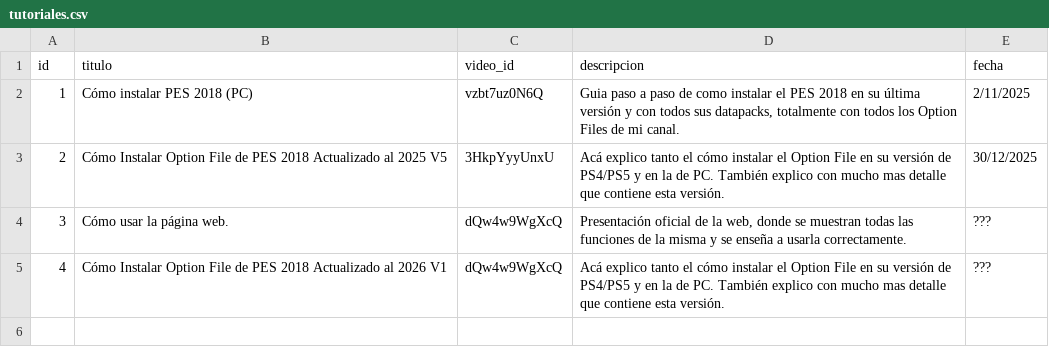
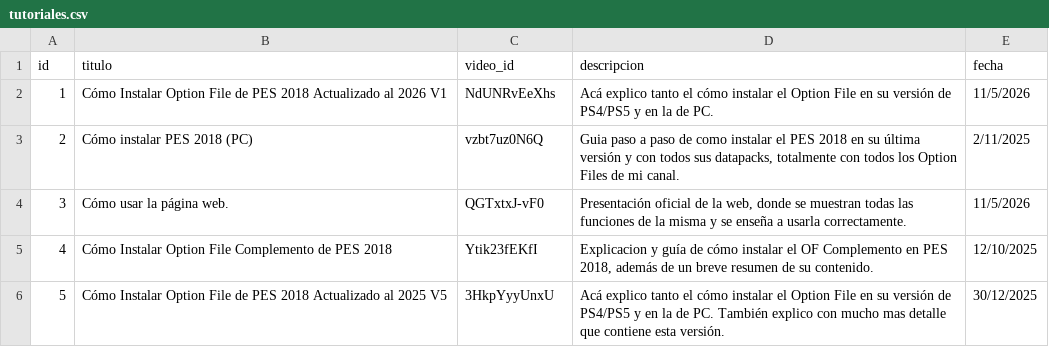
Before and after one commit to La-Arana-Que-Pica/Base-de-datos, a CSV file: database/tutoriales.csv, drawn as a sheet.

Commit message:
Add files via upload

```diff
--- a/database/tutoriales.csv
+++ b/database/tutoriales.csv
@@ -1,5 +1,6 @@
 id;titulo;video_id;descripcion;fecha
-1;Cómo instalar PES 2018 (PC);vzbt7uz0N6Q;Guia paso a paso de como instalar el PES 2018 en su última versión y con todos sus datapacks, totalmente con todos los Option Files de mi canal.;2/11/2025
-2;Cómo Instalar Option File de PES 2018 Actualizado al 2025 V5;3HkpYyyUnxU;Acá explico tanto el cómo instalar el Option File en su versión de PS4/PS5 y en la de PC. También explico con mucho mas detalle que contiene esta versión.;30/12/2025
-3;Cómo usar la página web.;dQw4w9WgXcQ;Presentación oficial de la web, donde se muestran todas las funciones de la misma y se enseña a usarla correctamente.;???
-4;Cómo Instalar Option File de PES 2018 Actualizado al 2026 V1;dQw4w9WgXcQ;Acá explico tanto el cómo instalar el Option File en su versión de PS4/PS5 y en la de PC. También explico con mucho mas detalle que contiene esta versión.;???
+1;Cómo Instalar Option File de PES 2018 Actualizado al 2026 V1;NdUNRvEeXhs;Acá explico tanto el cómo instalar el Option File en su versión de PS4/PS5 y en la de PC.;11/5/2026
+2;Cómo instalar PES 2018 (PC);vzbt7uz0N6Q;Guia paso a paso de como instalar el PES 2018 en su última versión y con todos sus datapacks, totalmente con todos los Option Files de mi canal.;2/11/2025
+3;Cómo usar la página web.;QGTxtxJ-vF0;Presentación oficial de la web, donde se muestran todas las funciones de la misma y se enseña a usarla correctamente.;11/5/2026
+4;Cómo Instalar Option File Complemento de PES 2018;Ytik23fEKfI;Explicacion y guía de cómo instalar el OF Complemento en PES 2018, además de un breve resumen de su contenido.;12/10/2025
+5;Cómo Instalar Option File de PES 2018 Actualizado al 2025 V5;3HkpYyyUnxU;Acá explico tanto el cómo instalar el Option File en su versión de PS4/PS5 y en la de PC. También explico con mucho mas detalle que contiene esta versión.;30/12/2025
```
